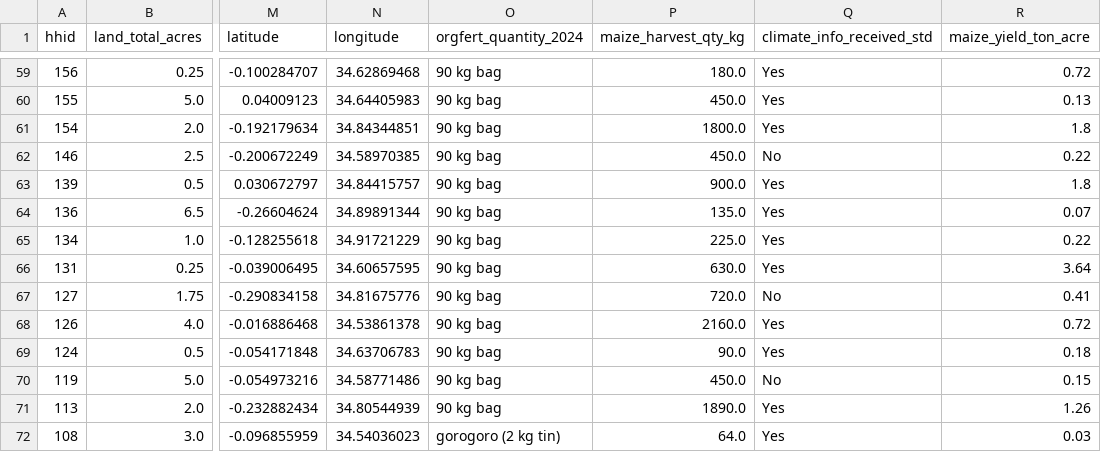
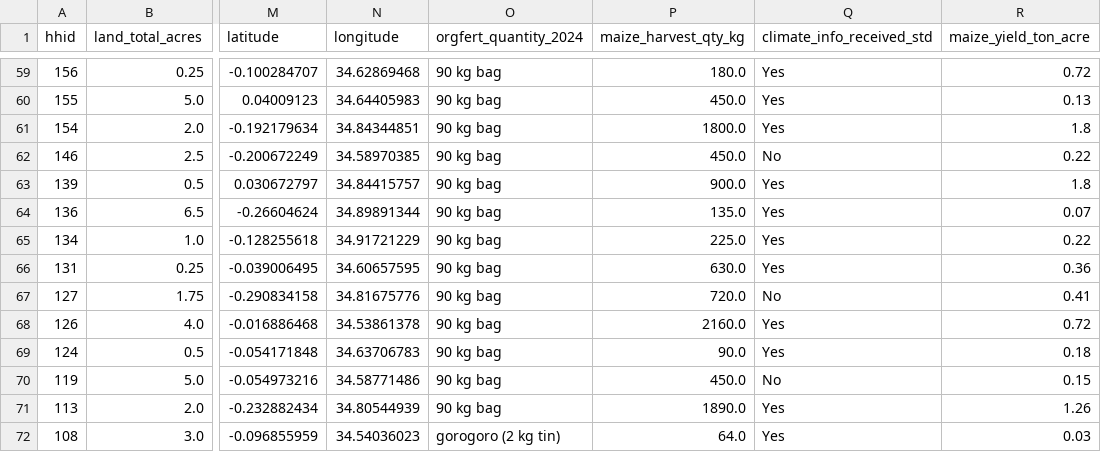
Before and after one commit to oscarbau/Data-analysis-assignment, a CSV file: Data/cleaned/main_std.csv, drawn as a sheet; only a part is shown, gaps mark what is left out; the diff names each change by its address in the sheet, - before the commit and + after, or states it on an @@ line.

```diff
--- a/Data/cleaned/main_std.csv
+++ b/Data/cleaned/main_std.csv
-R66 (maize_yield_ton_acre): 3.64
+R66 (maize_yield_ton_acre): 0.36
```
Also changed, not shown: Data/cleaned/merged_std.csv, Data/cleaned/merged_std_all.csv, 14 other files.
